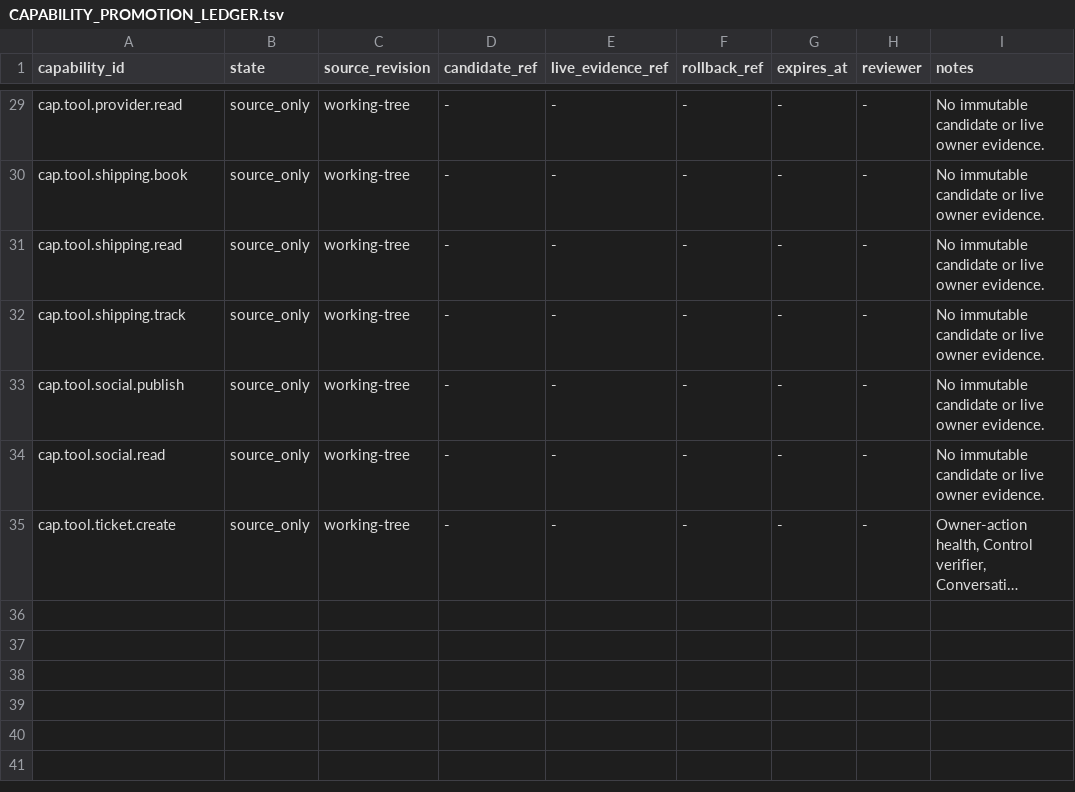
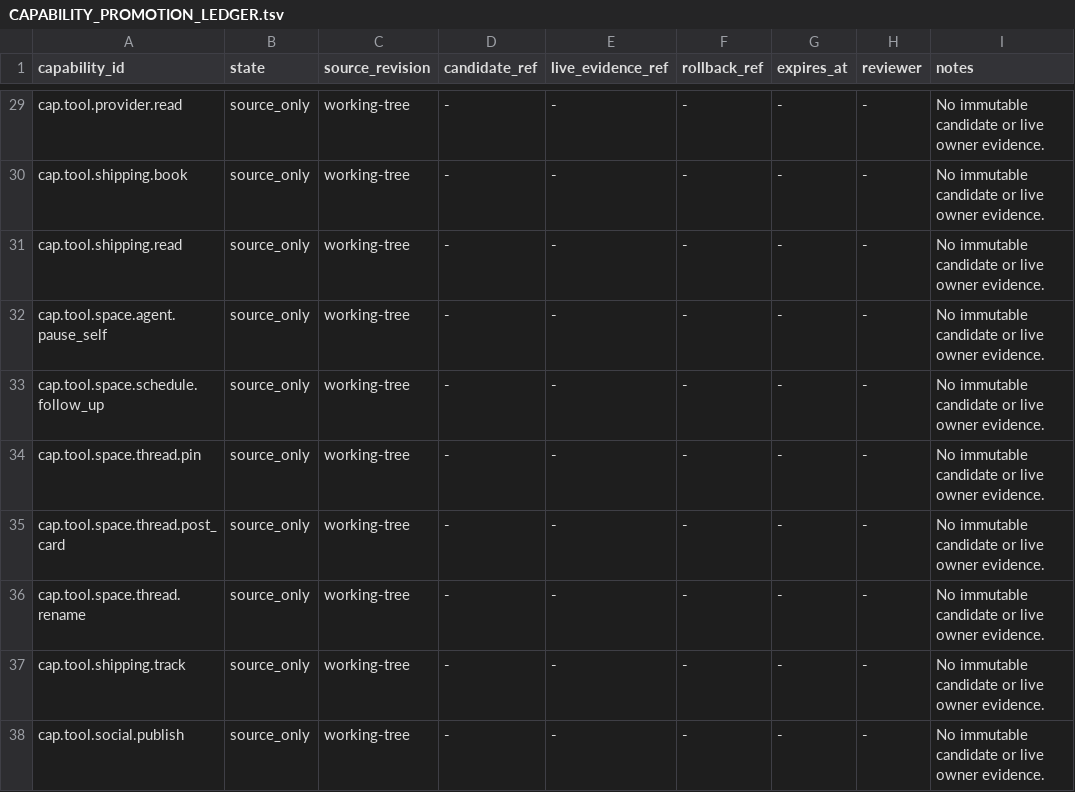
Before and after one commit to nisjety/CoreSystems, a TSV file: apps/Model Plane/docs/CAPABILITY_PROMOTION_LEDGER.tsv, drawn as a sheet; only a part is shown, gaps mark what is left out; the shorter side is filled out with more unchanged rows; long unchanged cells end in ….

```diff
--- a/apps/Model Plane/docs/CAPABILITY_PROMOTION_LEDGER.tsv
+++ b/apps/Model Plane/docs/CAPABILITY_PROMOTION_LEDGER.tsv
@@ -31,2 +31,7 @@ cap.tool.shipping.book	source_only	working-tree	-	-	-	-	-	No immutable candidate
 cap.tool.shipping.read	source_only	working-tree	-	-	-	-	-	No immutable candidate or live owner evidence.
+cap.tool.space.agent.pause_self	source_only	working-tree	-	-	-	-	-	No immutable candidate or live owner evidence.
+cap.tool.space.schedule.follow_up	source_only	working-tree	-	-	-	-	-	No immutable candidate or live owner evidence.
+cap.tool.space.thread.pin	source_only	working-tree	-	-	-	-	-	No immutable candidate or live owner evidence.
+cap.tool.space.thread.post_card	source_only	working-tree	-	-	-	-	-	No immutable candidate or live owner evidence.
+cap.tool.space.thread.rename	source_only	working-tree	-	-	-	-	-	No immutable candidate or live owner evidence.
 cap.tool.shipping.track	source_only	working-tree	-	-	-	-	-	No immutable candidate or live owner evidence.
```
Also changed, not shown: 15 other files.
